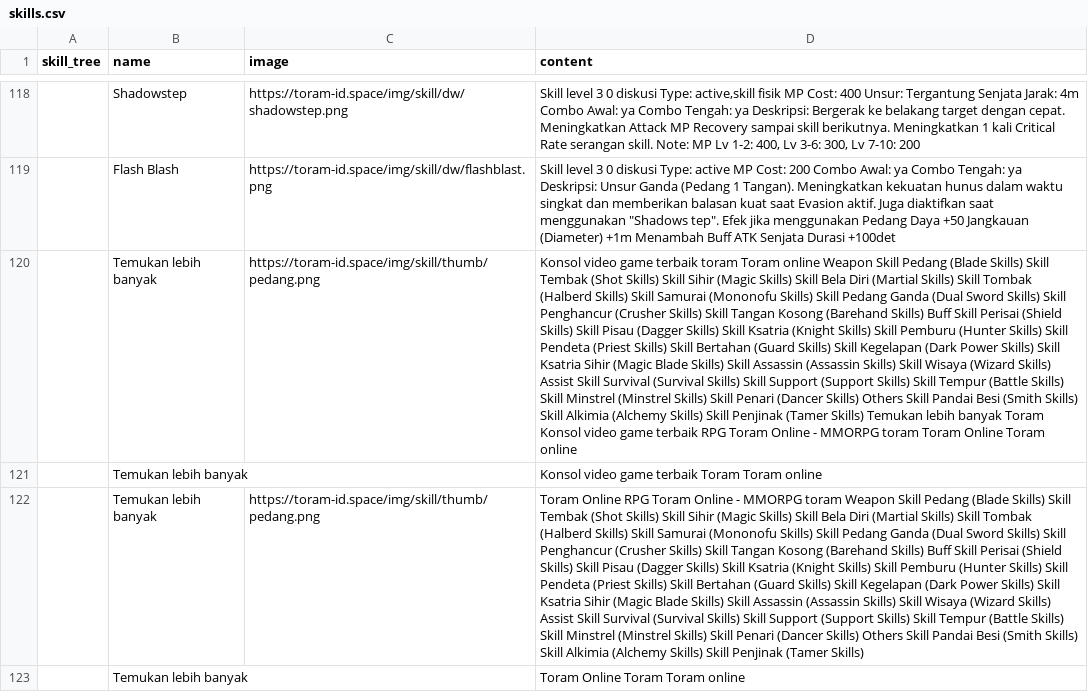
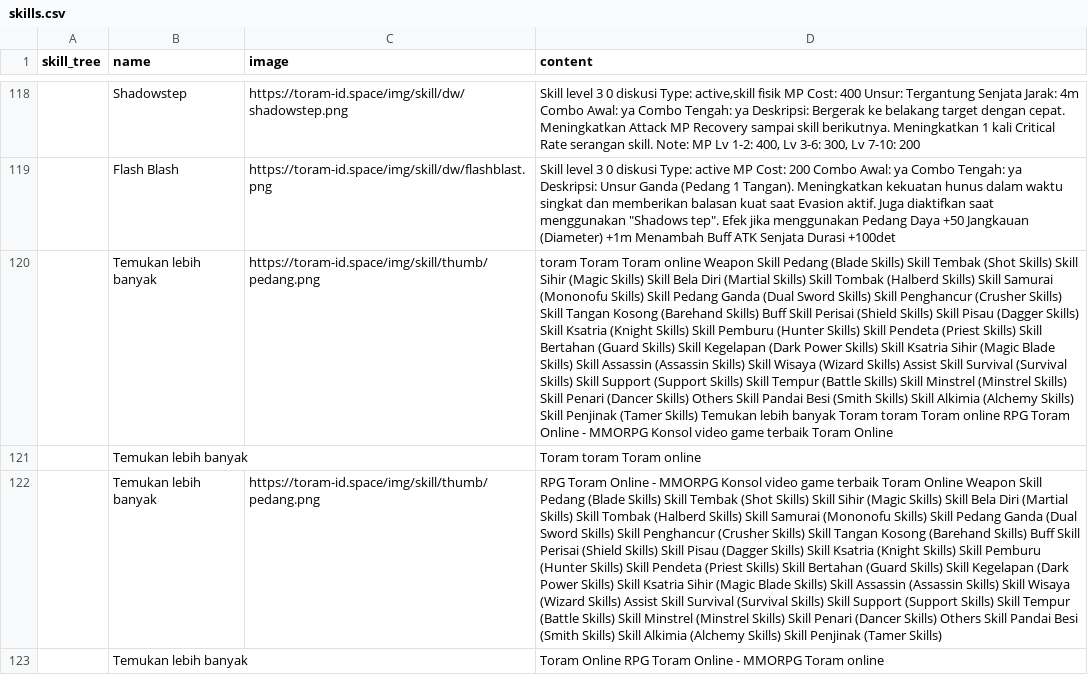
Before and after one commit to dimasyoga42/dataset, a CSV file: skills.csv, drawn as a sheet; only a part is shown, gaps mark what is left out; the diff covers the shown part only; the diff names each change by its address in the sheet, - before the commit and + after, or states it on an @@ line.

```diff
--- a/skills.csv
+++ b/skills.csv
-D120 (content): Konsol video game terbaik toram Toram online Weapon Skill Pedang (Blade Skills) Skill Tembak (Shot Skills) Skill Sihir (Magic Skills) Skill Bela Diri (Martial Skills) Skill Tombak (Halberd Skills) Skill Samurai (Mononofu Skills) Skill Pedang Ganda (Dual Sword Skills) Skill Penghancur (Crusher Skills) Skill Tangan Kosong (Barehand Skills) Buff Skill Perisai (Shield Skills) Skill Pisau (Dagger Skills) Skill Ksatria (Knight Skills) Skill Pemburu (Hunter Skills) Skill Pendeta (Priest Skills) Skill Bertahan (Guard Skills) Skill Kegelapan (Dark Power Skills) Skill Ksatria Sihir (Magic Blade Skills) Skill Assassin (Assassin Skills) Skill Wisaya (Wizard Skills) Assist Skill Survival (Survival Skills) Skill Support (Support Skills) Skill Tempur (Battle Skills) Skill Minstrel (Minstrel Skills) Skill Penari (Dancer Skills) Others Skill Pandai Besi (Smith Skills) Skill Alkimia (Alchemy Skills) Skill Penjinak (Tamer Skills) Temukan lebih banyak Toram Konsol video game terbaik RPG Toram Online - MMORPG toram Toram Online Toram online
+D120 (content): toram Toram Toram online Weapon Skill Pedang (Blade Skills) Skill Tembak (Shot Skills) Skill Sihir (Magic Skills) Skill Bela Diri (Martial Skills) Skill Tombak (Halberd Skills) Skill Samurai (Mononofu Skills) Skill Pedang Ganda (Dual Sword Skills) Skill Penghancur (Crusher Skills) Skill Tangan Kosong (Barehand Skills) Buff Skill Perisai (Shield Skills) Skill Pisau (Dagger Skills) Skill Ksatria (Knight Skills) Skill Pemburu (Hunter Skills) Skill Pendeta (Priest Skills) Skill Bertahan (Guard Skills) Skill Kegelapan (Dark Power Skills) Skill Ksatria Sihir (Magic Blade Skills) Skill Assassin (Assassin Skills) Skill Wisaya (Wizard Skills) Assist Skill Survival (Survival Skills) Skill Support (Support Skills) Skill Tempur (Battle Skills) Skill Minstrel (Minstrel Skills) Skill Penari (Dancer Skills) Others Skill Pandai Besi (Smith Skills) Skill Alkimia (Alchemy Skills) Skill Penjinak (Tamer Skills) Temukan lebih banyak Toram toram Toram online RPG Toram Online - MMORPG Konsol video game terbaik Toram Online
-D121 (content): Konsol video game terbaik Toram Toram online
+D121 (content): Toram toram Toram online
-D122 (content): Toram Online RPG Toram Online - MMORPG toram Weapon Skill…
+D122 (content): RPG Toram Online - MMORPG Konsol video game terbaik Toram Online Weapon Skill…
-D123 (content): Toram Online Toram Toram online
+D123 (content): Toram Online RPG Toram Online - MMORPG Toram online
```
Also changed, not shown: 2 added rows, 3 removed rows and 54 edited cells elsewhere in this file, 1 other file.
